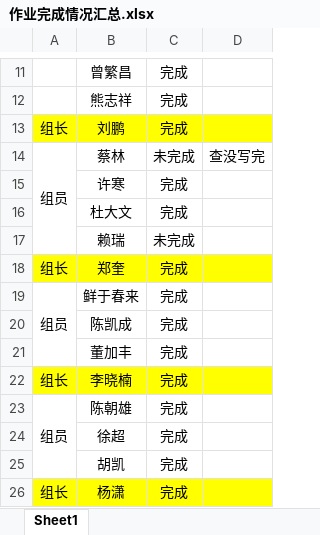
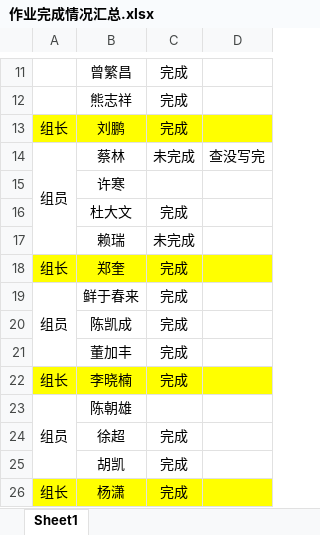
Before and after one commit to Larry21gram/BJT, an Excel workbook: 作业完成情况汇总.xlsx, sheet Sheet1, drawn as a sheet; only a part is shown, gaps mark what is left out; values as stored, in another font and other column widths than the file's, no borders; the diff names each change by its address in the sheet, - before the commit and + after, or states it on an @@ line.

Commit message:
Revert "1"
This reverts commit aae92a99bcdec1a3c38b61c985e0589891816ecb.

```diff
--- a/作业完成情况汇总.xlsx (sheet Sheet1)
+++ b/作业完成情况汇总.xlsx (sheet Sheet1)
-C15: 完成
+C15: (empty)
-C23: 完成
+C23: (empty)
```
